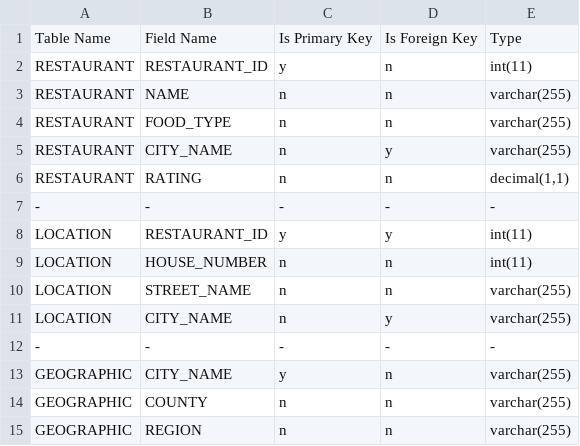
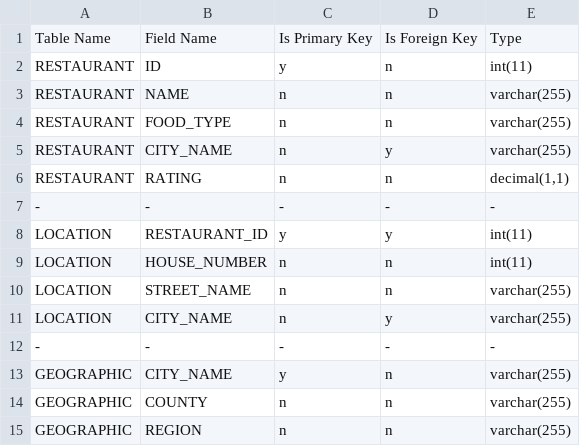
Before and after one commit to SecretStar112/text2SQL_py, a CSV file: data/restaurants-schema.csv, drawn as a sheet.

```diff
--- a/data/restaurants-schema.csv
+++ b/data/restaurants-schema.csv
@@ -1,3 +1,3 @@
 Table Name, Field Name, Is Primary Key, Is Foreign Key, Type
-RESTAURANT, RESTAURANT_ID, y, n, int(11)
+RESTAURANT, ID,            y, n, int(11)
 RESTAURANT, NAME,          n, n, varchar(255)
```
Also changed, not shown: 1 other file.
